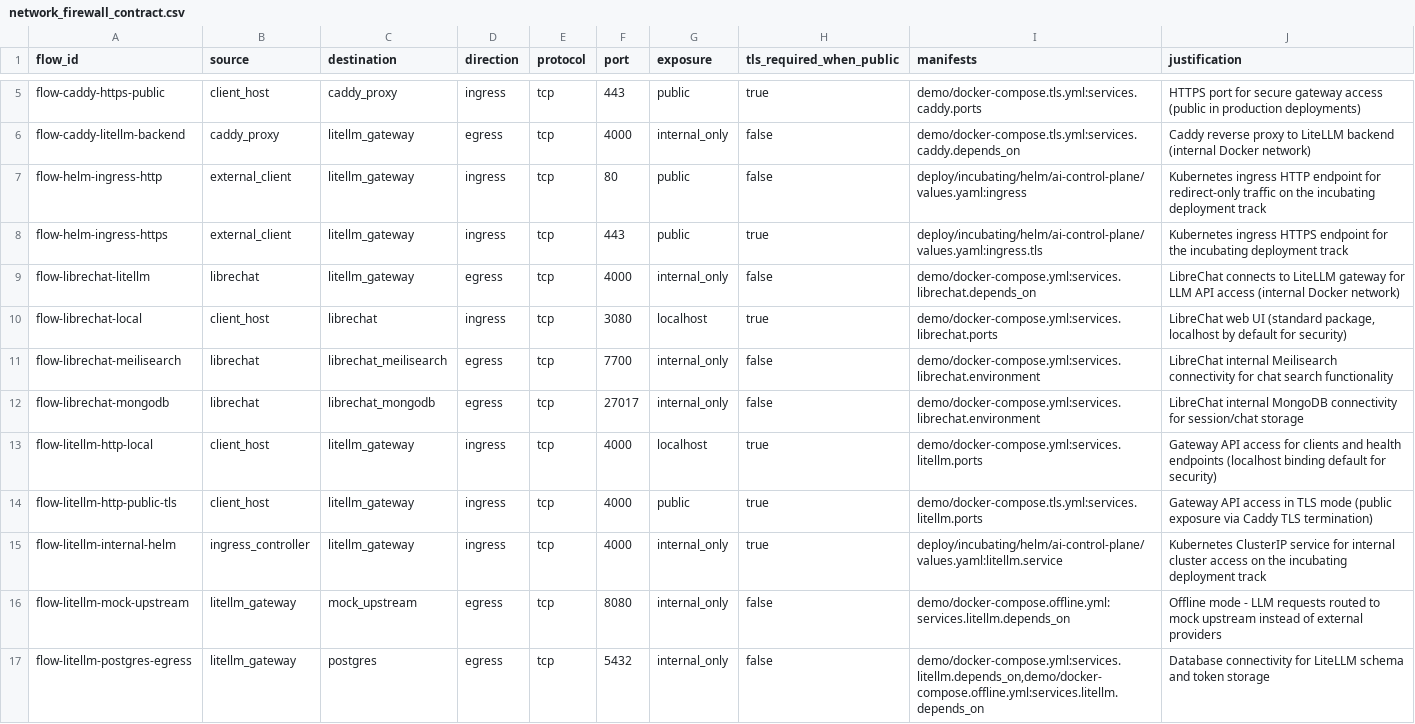
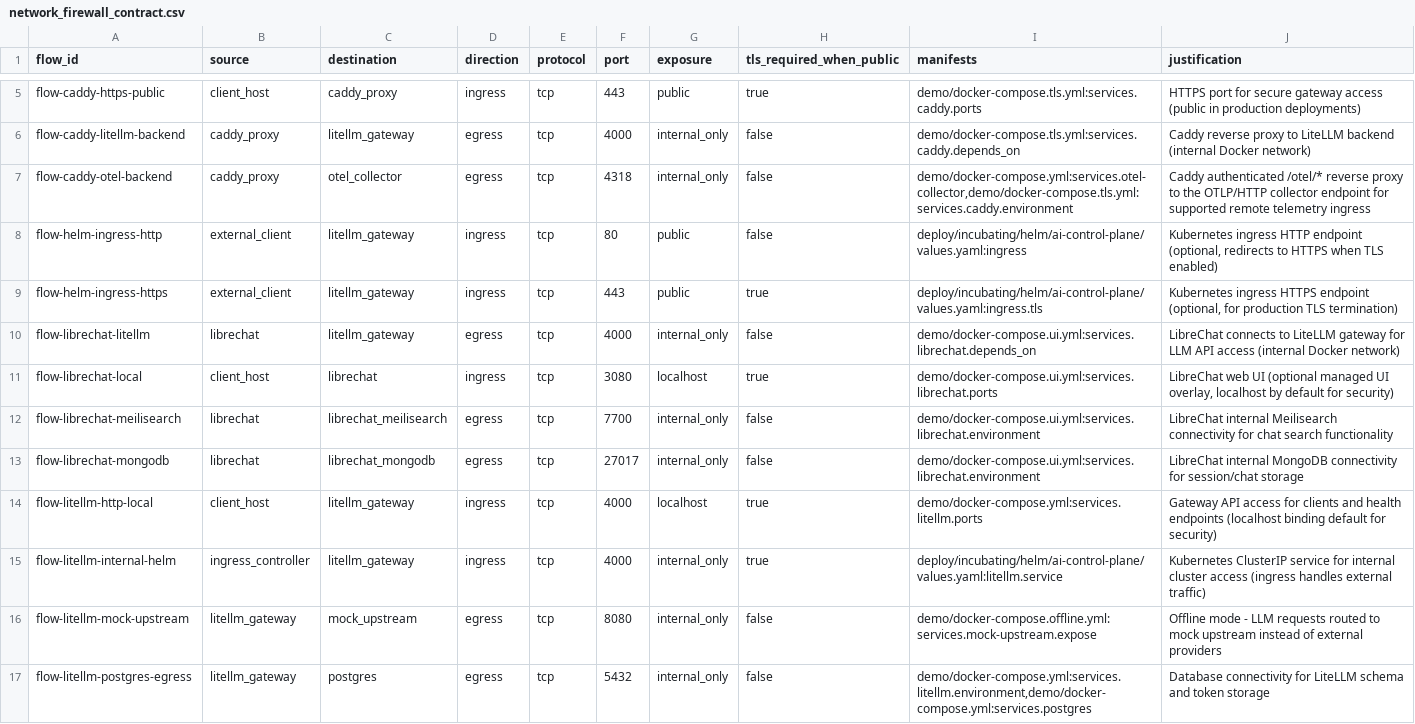
Before and after one commit to fitchmultz/ai-control-plane, a CSV file: docs/deployment/network_firewall_contract.csv, drawn as a sheet; only a part is shown, gaps mark what is left out; the diff covers the shown part only.

```diff
--- a/docs/deployment/network_firewall_contract.csv
+++ b/docs/deployment/network_firewall_contract.csv
@@ -7,6 +7,7 @@ flow_id,source,destination,direction,protocol,port,exposure,tls_required_when_pu
-"flow-helm-ingress-http","external_client","litellm_gateway","ingress","tcp","80","public","false","deploy/incubating/helm/ai-control-plane/values.yaml:ingress","Kubernetes ingress HTTP endpoint for redirect-only traffic on the incubating deployment track "
-"flow-helm-ingress-https","external_client","litellm_gateway","ingress","tcp","443","public","true","deploy/incubating/helm/ai-control-plane/values.yaml:ingress.tls","Kubernetes ingress HTTPS endpoint for the incubating deployment track "
-"flow-librechat-litellm","librechat","litellm_gateway","egress","tcp","4000","internal_only","false","demo/docker-compose.yml:services.librechat.depends_on","LibreChat connects to LiteLLM gateway for LLM API access (internal Docker network) "
-"flow-librechat-local","client_host","librechat","ingress","tcp","3080","localhost","true","demo/docker-compose.yml:services.librechat.ports","LibreChat web UI (standard package, localhost by default for security) "
-"flow-librechat-meilisearch","librechat","librechat_meilisearch","egress","tcp","7700","internal_only","false","demo/docker-compose.yml:services.librechat.environment","LibreChat internal Meilisearch connectivity for chat search functionality "
-"flow-librechat-mongodb","librechat","librechat_mongodb","egress","tcp","27017","internal_only","false","demo/docker-compose.yml:services.librechat.environment","LibreChat internal MongoDB connectivity for session/chat storage "
+"flow-caddy-otel-backend","caddy_proxy","otel_collector","egress","tcp","4318","internal_only","false","demo/docker-compose.yml:services.otel-collector,demo/docker-compose.tls.yml:services.caddy.environment","Caddy authenticated /otel/* reverse proxy to the OTLP/HTTP collector endpoint for supported remote telemetry ingress"
+"flow-helm-ingress-http","external_client","litellm_gateway","ingress","tcp","80","public","false","deploy/incubating/helm/ai-control-plane/values.yaml:ingress","Kubernetes ingress HTTP endpoint (optional, redirects to HTTPS when TLS enabled)"
+"flow-helm-ingress-https","external_client","litellm_gateway","ingress","tcp","443","public","true","deploy/incubating/helm/ai-control-plane/values.yaml:ingress.tls","Kubernetes ingress HTTPS endpoint (optional, for production TLS termination)"
+"flow-librechat-litellm","librechat","litellm_gateway","egress","tcp","4000","internal_only","false","demo/docker-compose.ui.yml:services.librechat.depends_on","LibreChat connects to LiteLLM gateway for LLM API access (internal Docker network)"
+"flow-librechat-local","client_host","librechat","ingress","tcp","3080","localhost","true","demo/docker-compose.ui.yml:services.librechat.ports","LibreChat web UI (optional managed UI overlay, localhost by default for security)"
+"flow-librechat-meilisearch","librechat","librechat_meilisearch","egress","tcp","7700","internal_only","false","demo/docker-compose.ui.yml:services.librechat.environment","LibreChat internal Meilisearch connectivity for chat search functionality"
+"flow-librechat-mongodb","librechat","librechat_mongodb","egress","tcp","27017","internal_only","false","demo/docker-compose.ui.yml:services.librechat.environment","LibreChat internal MongoDB connectivity for session/chat storage"
@@ -14,4 +15,3 @@ flow_id,source,destination,direction,protocol,port,exposure,tls_required_when_pu
-"flow-litellm-http-public-tls","client_host","litellm_gateway","ingress","tcp","4000","public","true","demo/docker-compose.tls.yml:services.litellm.ports","Gateway API access in TLS mode (public exposure via Caddy TLS termination) "
-"flow-litellm-internal-helm","ingress_controller","litellm_gateway","ingress","tcp","4000","internal_only","true","deploy/incubating/helm/ai-control-plane/values.yaml:litellm.service","Kubernetes ClusterIP service for internal cluster access on the incubating deployment track "
-"flow-litellm-mock-upstream","litellm_gateway","mock_upstream","egress","tcp","8080","internal_only","false","demo/docker-compose.offline.yml:services.litellm.depends_on","Offline mode - LLM requests routed to mock upstream instead of external providers "
-"flow-litellm-postgres-egress","litellm_gateway","postgres","egress","tcp","5432","internal_only","false","demo/docker-compose.yml:services.litellm.depends_on,demo/docker-compose.offline.yml:services.litellm.depends_on","Database connectivity for LiteLLM schema and token storage "
+"flow-litellm-internal-helm","ingress_controller","litellm_gateway","ingress","tcp","4000","internal_only","true","deploy/incubating/helm/ai-control-plane/values.yaml:litellm.service","Kubernetes ClusterIP service for internal cluster access (ingress handles external traffic)"
+"flow-litellm-mock-upstream","litellm_gateway","mock_upstream","egress","tcp","8080","internal_only","false","demo/docker-compose.offline.yml:services.mock-upstream.expose","Offline mode - LLM requests routed to mock upstream instead of external providers"
+"flow-litellm-postgres-egress","litellm_gateway","postgres","egress","tcp","5432","internal_only","false","demo/docker-compose.yml:services.litellm.environment,demo/docker-compose.yml:services.postgres","Database connectivity for LiteLLM schema and token storage"
```
Also changed, not shown: 1 removed row and 6 edited cells elsewhere in this file, 33 other files.
